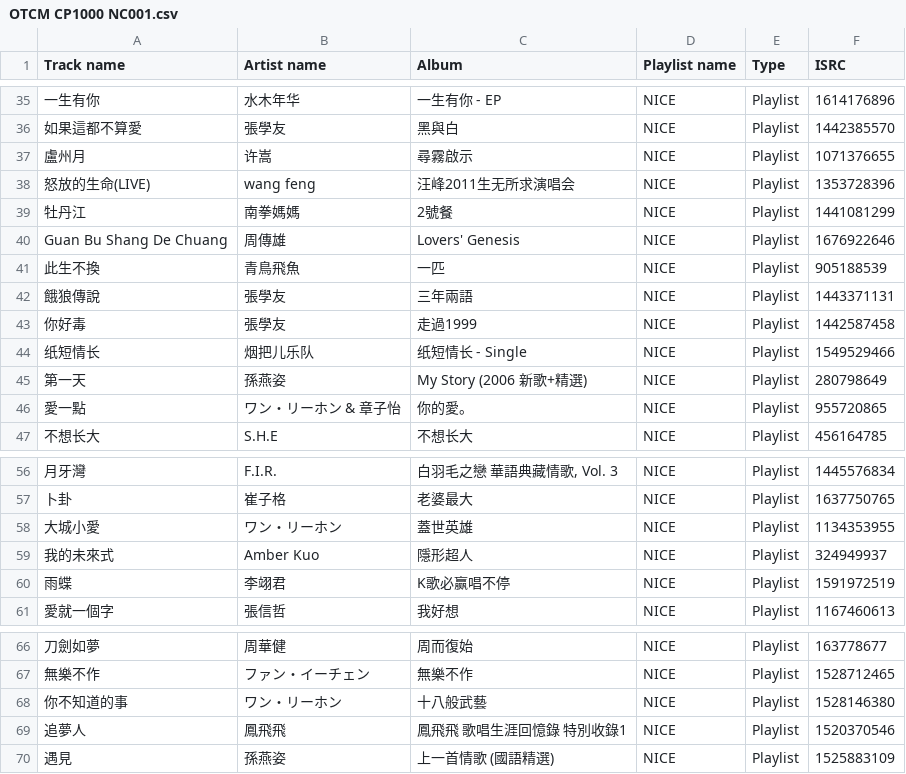
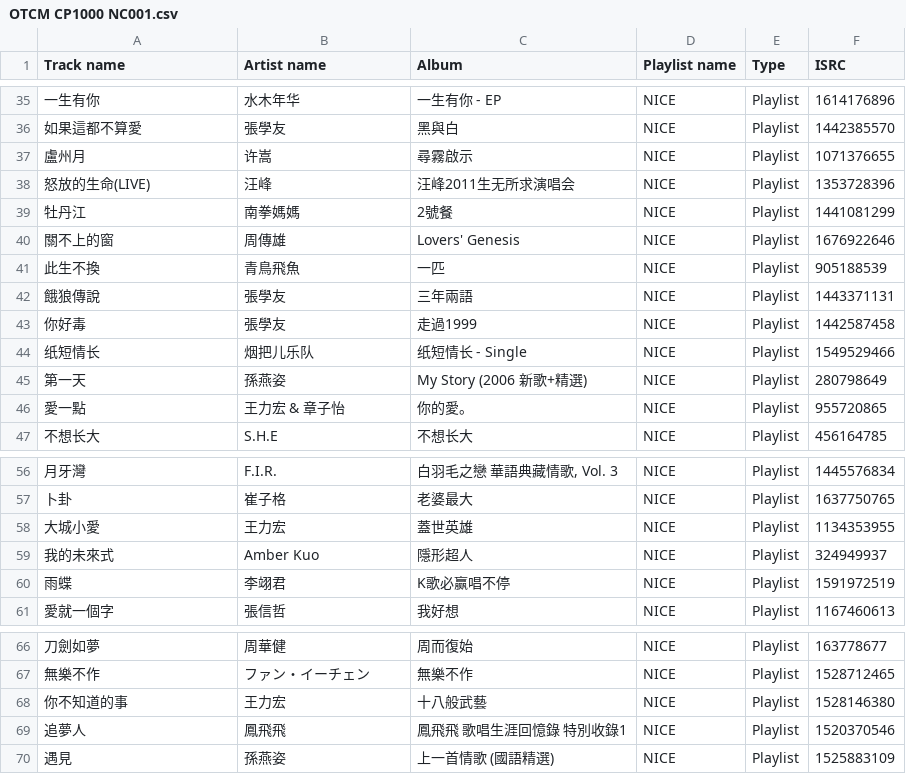
Before and after one commit to DryPeng/OTCM, a CSV file: CP1000/OTCM CP1000 NC001.csv, drawn as a sheet; only a part is shown, gaps mark what is left out.

Commit message:
Update OTCM CP1000 NC001.csv

```diff
--- a/CP1000/OTCM CP1000 NC001.csv
+++ b/CP1000/OTCM CP1000 NC001.csv
@@ -37,5 +37,5 @@ Track name,Artist name,Album,Playlist name,Type,ISRC
 "盧州月","许嵩","尋霧啟示","NICE","Playlist","1071376655"
-"怒放的生命(LIVE)","wang feng","汪峰2011生无所求演唱会","NICE","Playlist","1353728396"
+"怒放的生命(LIVE)","汪峰","汪峰2011生无所求演唱会","NICE","Playlist","1353728396"
 "牡丹江","南拳媽媽","2號餐","NICE","Playlist","1441081299"
-"Guan Bu Shang De Chuang","周傳雄","Lovers' Genesis","NICE","Playlist","1676922646"
+"關不上的窗","周傳雄","Lovers' Genesis","NICE","Playlist","1676922646"
 "此生不換","青鳥飛魚","一匹","NICE","Playlist","905188539"
@@ -45,3 +45,3 @@ Track name,Artist name,Album,Playlist name,Type,ISRC
 "第一天","孫燕姿","My Story (2006 新歌+精選)","NICE","Playlist","280798649"
-"愛一點","ワン・リーホン & 章子怡","你的愛。","NICE","Playlist","955720865"
+"愛一點","王力宏 & 章子怡","你的愛。","NICE","Playlist","955720865"
 "不想长大","S.H.E","不想长大","NICE","Playlist","456164785"
@@ -57,3 +57,3 @@ Track name,Artist name,Album,Playlist name,Type,ISRC
 "卜卦","崔子格","老婆最大","NICE","Playlist","1637750765"
-"大城小愛","ワン・リーホン","蓋世英雄","NICE","Playlist","1134353955"
+"大城小愛","王力宏","蓋世英雄","NICE","Playlist","1134353955"
 "我的未來式","Amber Kuo","隱形超人","NICE","Playlist","324949937"
@@ -67,3 +67,3 @@ Track name,Artist name,Album,Playlist name,Type,ISRC
 "無樂不作","ファン・イーチェン","無樂不作","NICE","Playlist","1528712465"
-"你不知道的事","ワン・リーホン","十八般武藝","NICE","Playlist","1528146380"
+"你不知道的事","王力宏","十八般武藝","NICE","Playlist","1528146380"
 "追夢人","鳳飛飛","鳳飛飛 歌唱生涯回憶錄 特別收錄1","NICE","Playlist","1520370546"
```
